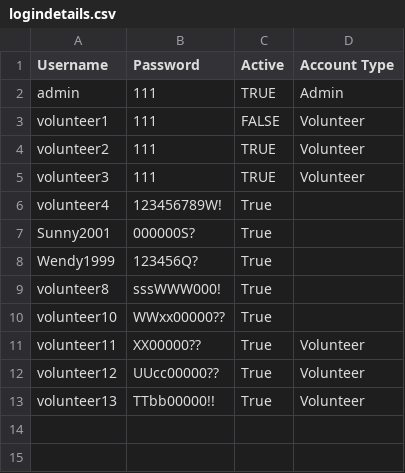
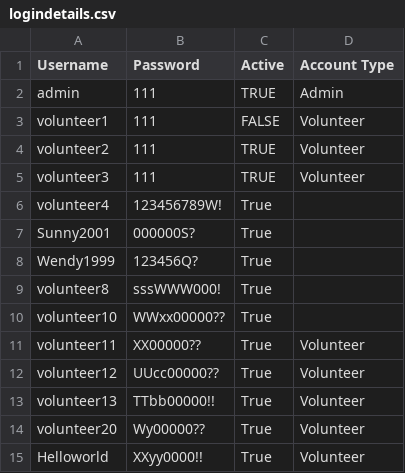
Before and after one commit to devangovind/intro-programming, a CSV file: files/logindetails.csv, drawn as a sheet; the diff names each change by its address in the sheet, - before the commit and + after, or states it on an @@ line.

```diff
--- a/files/logindetails.csv
+++ b/files/logindetails.csv
+row 14: volunteer20 | Wy00000?? | True | Volunteer
+row 15: Helloworld | XXyy0000!! | True | Volunteer
```
Also changed, not shown: files/camps_file.csv, files/volunteers.csv, 1 other file.
